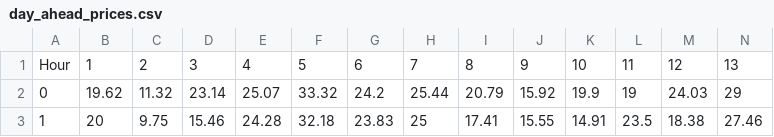
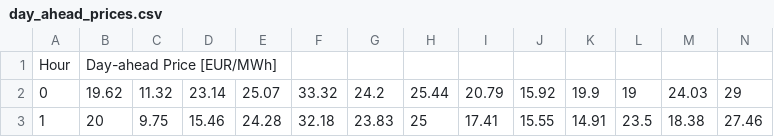
Before and after one commit to juan-giraldo-ch/Serious_Game, a CSV file: day_ahead_prices.csv, drawn as a sheet; only a part is shown; removed rows and columns are numbered as before the commit, all else as after; rows hold the shown columns only; the diff names each change by its address in the sheet, - before the commit and + after, or states it on an @@ line.

Commit message:
Add files via upload

```diff
--- a/day_ahead_prices.csv
+++ b/day_ahead_prices.csv
-row 1: Hour | 1 | 2 | 3 | 4 | 5 | 6 | 7 | 8 | 9 | 10 | 11 | 12 | 13
+row 1: Hour | Day-ahead Price [EUR/MWh]
```
